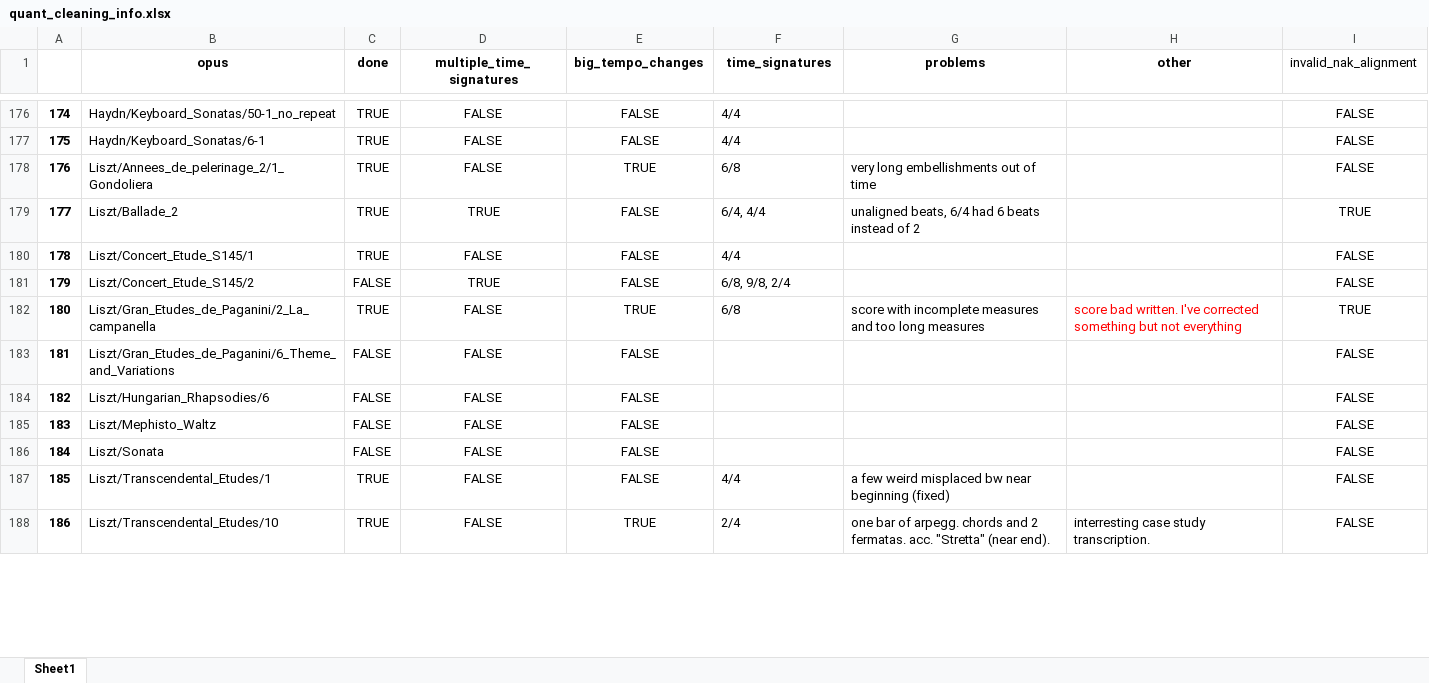
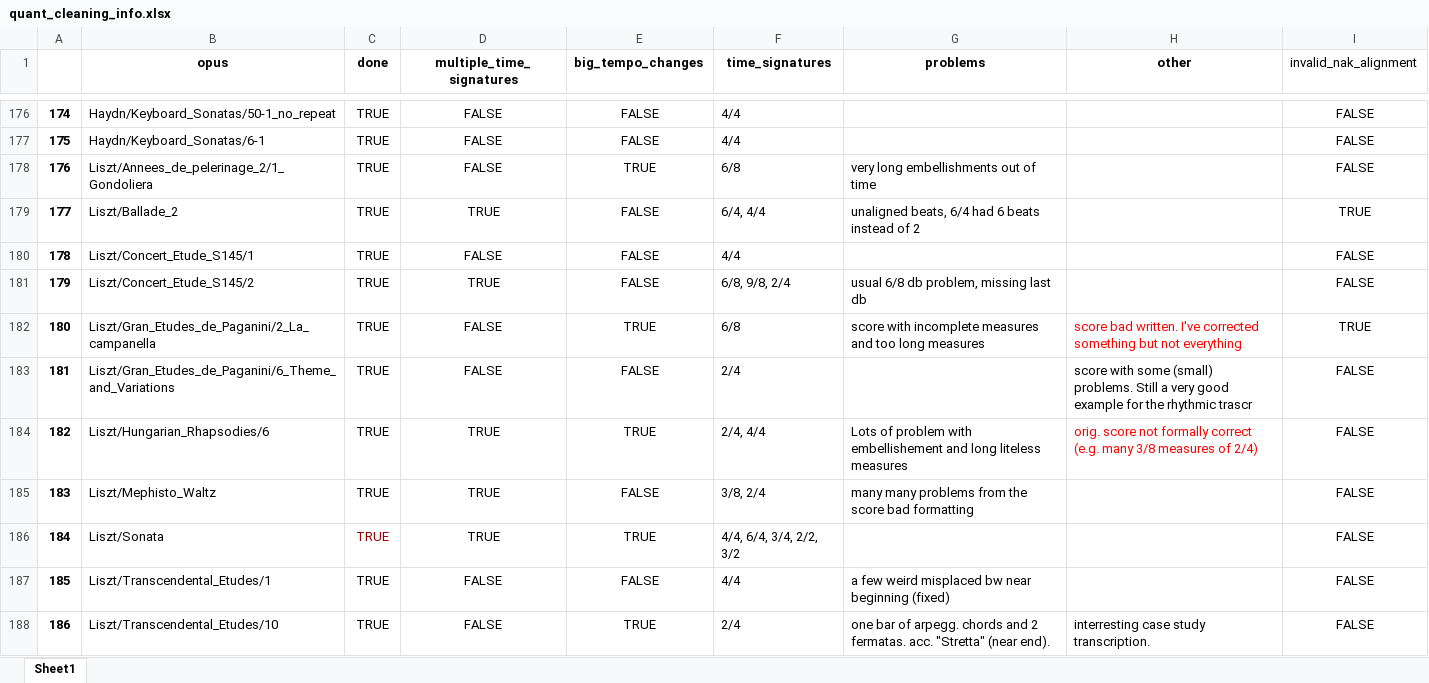
Before and after one commit to johentsch/performed-midi-dataset, an Excel workbook: quant_cleaning_info.xlsx, sheet Sheet1, drawn as a sheet; only a part is shown, gaps mark what is left out; values as stored, in another font and other column widths than the file's, no borders; charts and pictures not drawn; the diff covers the shown part only; the diff names each change by its address in the sheet, - before the commit and + after, or states it on an @@ line.

```diff
--- a/quant_cleaning_info.xlsx (sheet Sheet1)
+++ b/quant_cleaning_info.xlsx (sheet Sheet1)
-C181 (done): FALSE
+C181 (done): TRUE
-G181 (problems): (empty)
+G181 (problems): usual 6/8 db problem, missing last db
-C183:C186 (done): FALSE
+C183:C186 (done): TRUE
-F183 (time_signatures): (empty)
+F183 (time_signatures): 2/4
-H183 (other): (empty)
+H183 (other): score with some (small) problems. Still a very good example for the rhythmic trascr
-D184:D186 (multiple_time_signatures): FALSE
+D184:D186 (multiple_time_signatures): TRUE
-E184 (big_tempo_changes): FALSE
+E184 (big_tempo_changes): TRUE
-F184 (time_signatures): (empty)
+F184 (time_signatures): 2/4, 4/4
-G184 (problems): (empty)
+G184 (problems): Lots of problem with embellishement and long liteless measures
-H184 (other): (empty)
+H184 (other): orig. score not formally correct (e.g. many 3/8 measures of 2/4)
-F185 (time_signatures): (empty)
+F185 (time_signatures): 3/8, 2/4
-G185 (problems): (empty)
+G185 (problems): many many problems from the score bad formatting
-C186 text colour: black
+C186 text colour: #980000
-E186 (big_tempo_changes): FALSE
+E186 (big_tempo_changes): TRUE
-F186 (time_signatures): (empty)
+F186 (time_signatures): 4/4, 6/4, 3/4, 2/2, 3/2
```
Also changed, not shown: 49 edited cells and cell formats elsewhere in this sheet, 3 other files.
